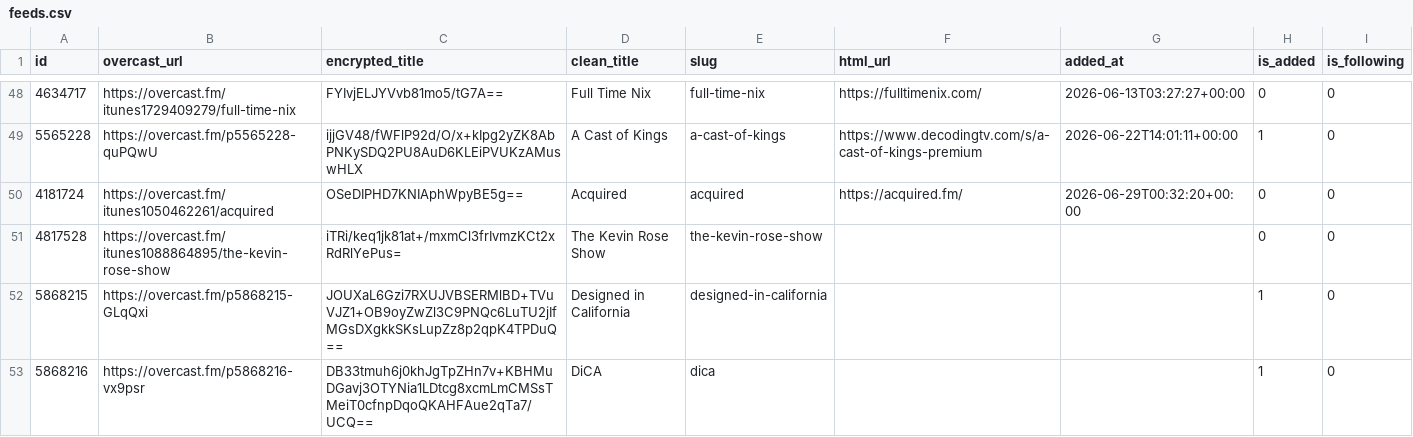
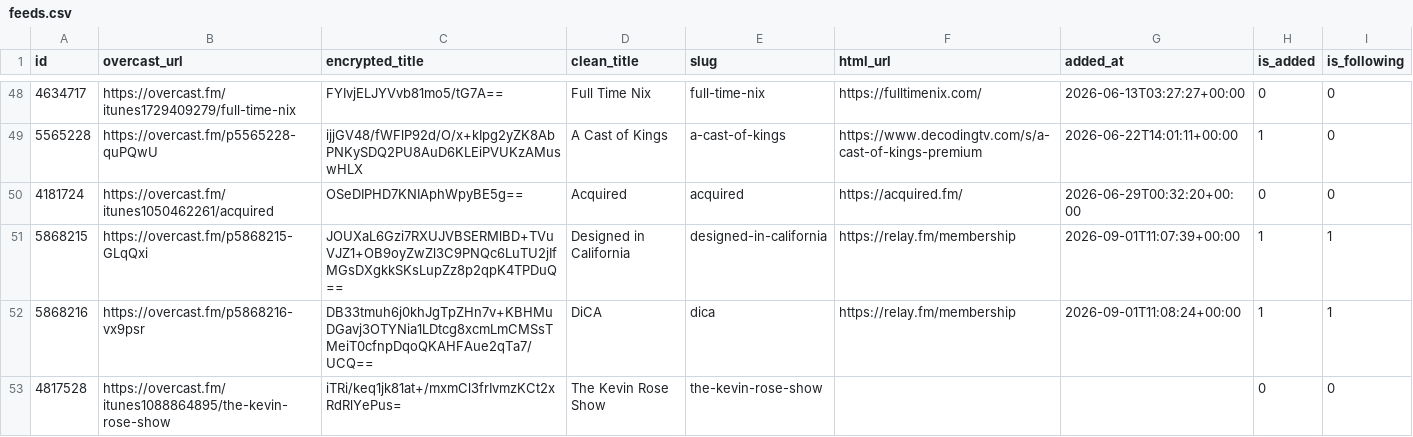
Before and after one commit to josh/overcast-data, a CSV file: feeds.csv, drawn as a sheet; only a part is shown, gaps mark what is left out.

```diff
--- a/feeds.csv
+++ b/feeds.csv
@@ -50,4 +50,4 @@ id,overcast_url,encrypted_title,clean_title,slug,html_url,added_at,is_added,is_f
 4181724,https://overcast.fm/itunes1050462261/acquired,OSeDIPHD7KNIAphWpyBE5g==,Acquired,acquired,https://acquired.fm/,2026-06-29T00:32:20+00:00,0,0
+5868215,https://overcast.fm/p5868215-GLqQxi,JOUXaL6Gzi7RXUJVBSERMlBD+TVuVJZ1+OB9oyZwZl3C9PNQc6LuTU2jIfMGsDXgkkSKsLupZz8p2qpK4TPDuQ==,Designed in California,designed-in-california,https://relay.fm/membership,2026-09-01T11:07:39+00:00,1,1
+5868216,https://overcast.fm/p5868216-vx9psr,DB33tmuh6j0khJgTpZHn7v+KBHMuDGavj3OTYNia1LDtcg8xcmLmCMSsTMeiT0cfnpDqoQKAHFAue2qTa7/UCQ==,DiCA,dica,https://relay.fm/membership,2026-09-01T11:08:24+00:00,1,1
 4817528,https://overcast.fm/itunes1088864895/the-kevin-rose-show,iTRi/keq1jk81at+/mxmCl3frIvmzKCt2xRdRlYePus=,The Kevin Rose Show,the-kevin-rose-show,,,0,0
-5868215,https://overcast.fm/p5868215-GLqQxi,JOUXaL6Gzi7RXUJVBSERMlBD+TVuVJZ1+OB9oyZwZl3C9PNQc6LuTU2jIfMGsDXgkkSKsLupZz8p2qpK4TPDuQ==,Designed in California,designed-in-california,,,1,0
-5868216,https://overcast.fm/p5868216-vx9psr,DB33tmuh6j0khJgTpZHn7v+KBHMuDGavj3OTYNia1LDtcg8xcmLmCMSsTMeiT0cfnpDqoQKAHFAue2qTa7/UCQ==,DiCA,dica,,,1,0
```
Also changed, not shown: 2 other files.
